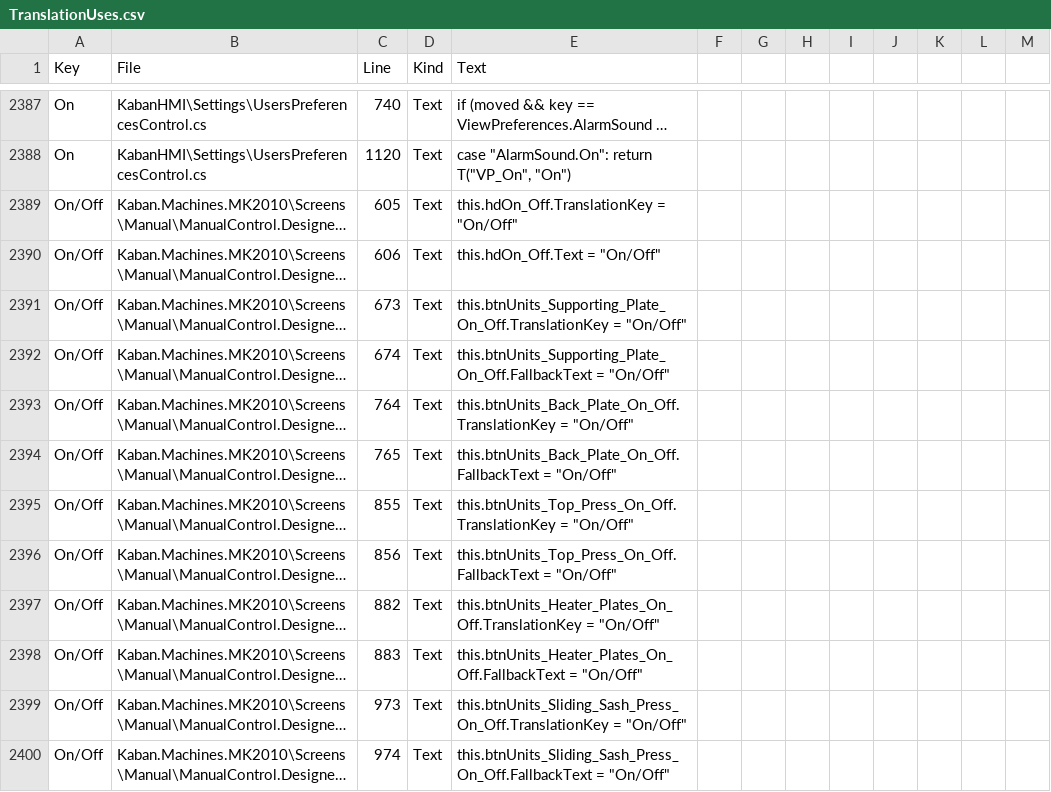
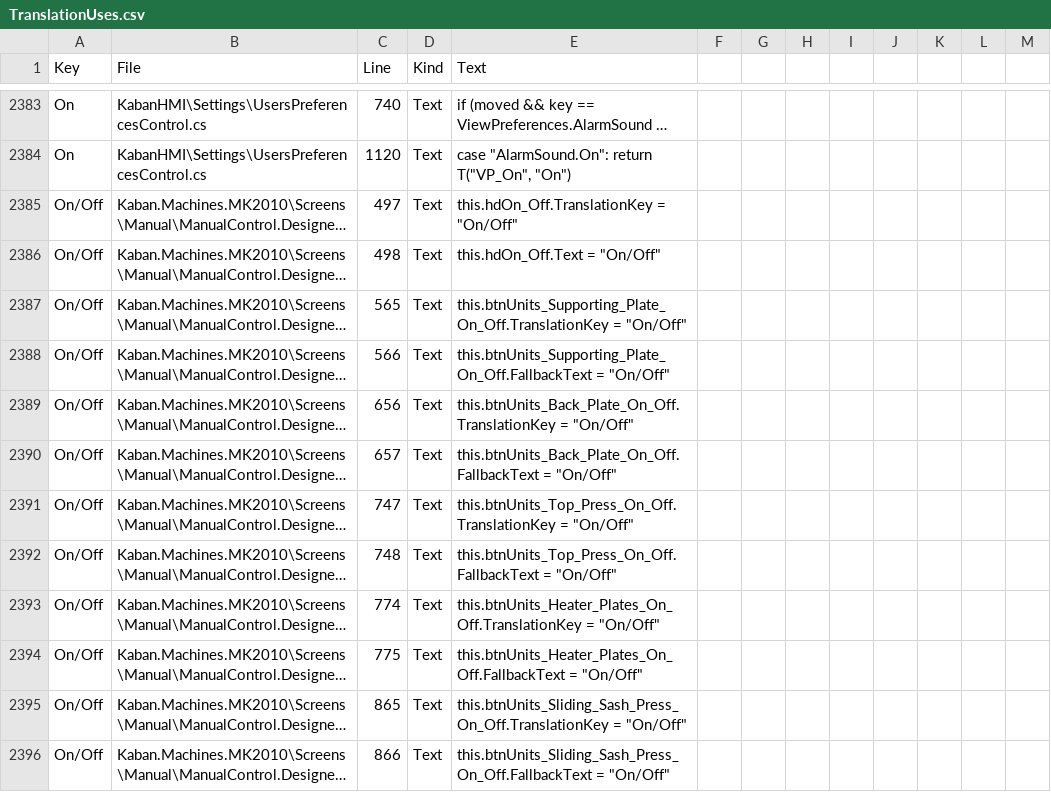
Before and after one commit to Sereftasan/HMI, a CSV file: KabanHMI/TranslationUses.csv, drawn as a sheet; only a part is shown, gaps mark what is left out; long unchanged cells end in …; addresses are those after the commit; the diff covers the shown part only; the diff names each change by its address in the sheet, - before the commit and + after, or states it on an @@ line.

```diff
--- a/KabanHMI/TranslationUses.csv
+++ b/KabanHMI/TranslationUses.csv
-C2385 (Line): 605
+C2385 (Line): 497
-C2386 (Line): 606
+C2386 (Line): 498
-C2387 (Line): 673
+C2387 (Line): 565
-C2388 (Line): 674
+C2388 (Line): 566
-C2389 (Line): 764
+C2389 (Line): 656
-C2390 (Line): 765
+C2390 (Line): 657
-C2391 (Line): 855
+C2391 (Line): 747
-C2392 (Line): 856
+C2392 (Line): 748
-C2393 (Line): 882
+C2393 (Line): 774
-C2394 (Line): 883
+C2394 (Line): 775
-C2395 (Line): 973
+C2395 (Line): 865
-C2396 (Line): 974
+C2396 (Line): 866
```
Also changed, not shown: 5 added rows, 11 removed rows and 32 edited cells elsewhere in this file, Kaban.Machines.MK2010/Translations.csv, 5 other files.
